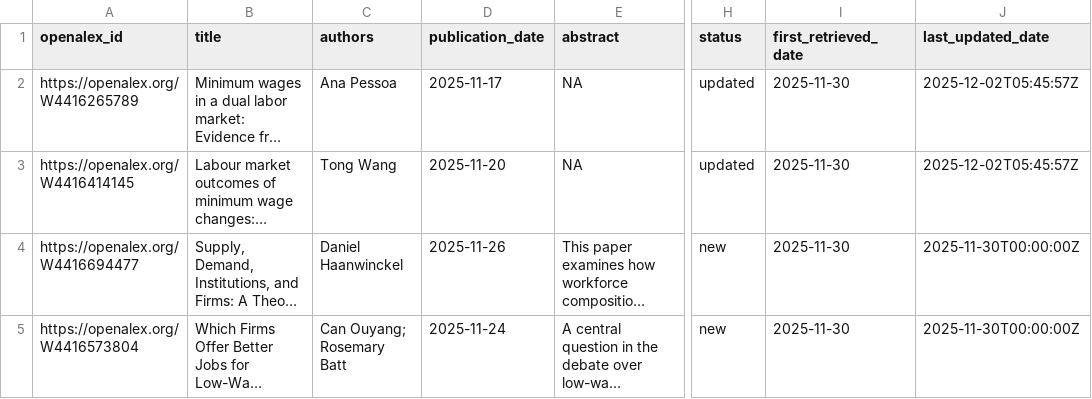
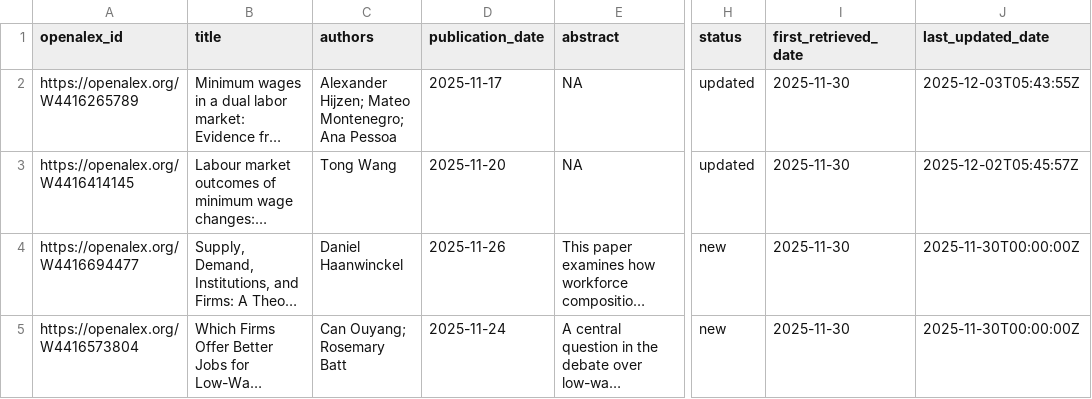
Before and after one commit to benzipperer/new_mw_papers, a CSV file: min_wage_papers_to_email.csv, drawn as a sheet; only a part is shown, gaps mark what is left out; long unchanged cells end in …; the diff names each change by its address in the sheet, - before the commit and + after, or states it on an @@ line.

```diff
--- a/min_wage_papers_to_email.csv
+++ b/min_wage_papers_to_email.csv
-C2 (authors): Ana Pessoa
+C2 (authors): Alexander Hijzen; Mateo Montenegro; Ana Pessoa
-J2 (last_updated_date): 2025-12-02T05:45:57Z
+J2 (last_updated_date): 2025-12-03T05:43:55Z
```
Also changed, not shown: min_wage_papers.csv.
